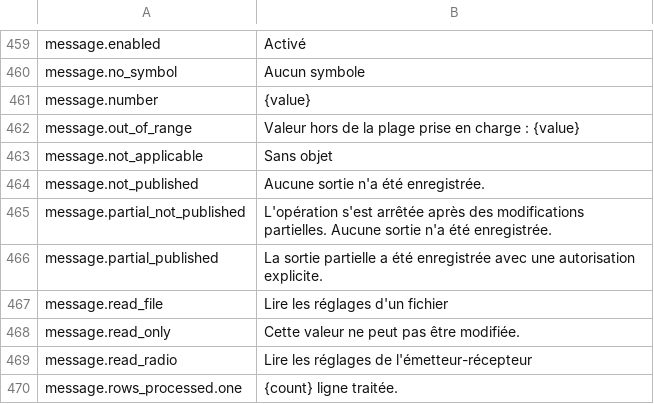
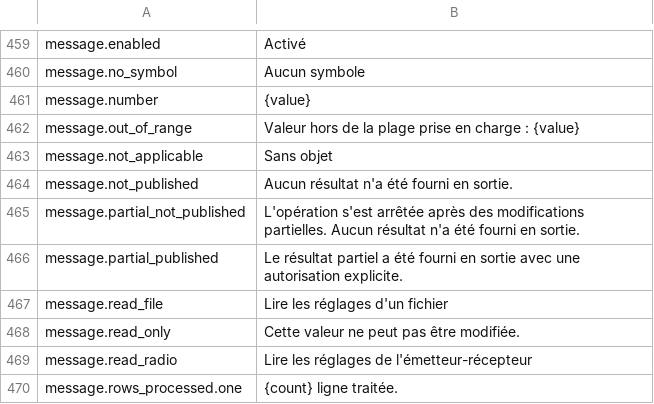
Before and after one commit to mi2428/cs705-rs, a TSV file: src/presentation/locales/fr.tsv, drawn as a sheet; only a part is shown, gaps mark what is left out.

```diff
--- a/src/presentation/locales/fr.tsv
+++ b/src/presentation/locales/fr.tsv
@@ -463,5 +463,5 @@ message.out_of_range	Valeur hors de la plage prise en charge : {value}
 message.not_applicable	Sans objet
-message.not_published	Aucune sortie n'a été enregistrée.
-message.partial_not_published	L'opération s'est arrêtée après des modifications partielles. Aucune sortie n'a été enregistrée.
-message.partial_published	La sortie partielle a été enregistrée avec une autorisation explicite.
+message.not_published	Aucun résultat n'a été fourni en sortie.
+message.partial_not_published	L'opération s'est arrêtée après des modifications partielles. Aucun résultat n'a été fourni en sortie.
+message.partial_published	Le résultat partiel a été fourni en sortie avec une autorisation explicite.
 message.read_file	Lire les réglages d'un fichier
```
Also changed, not shown: src/presentation/locales/de.tsv, src/presentation/locales/es.tsv, 2 other files.
